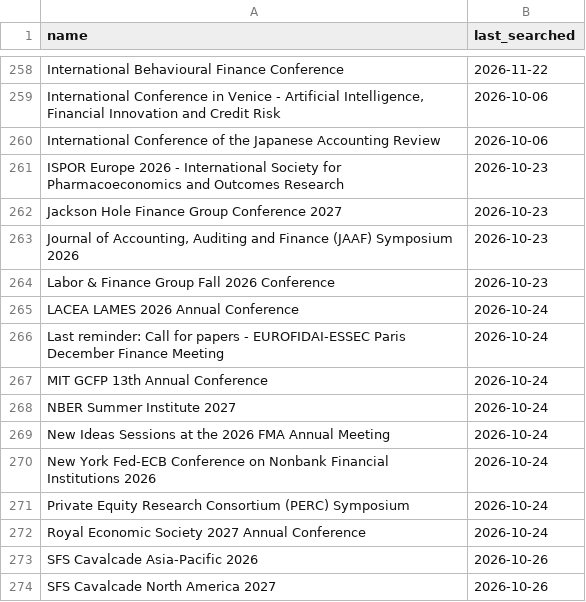
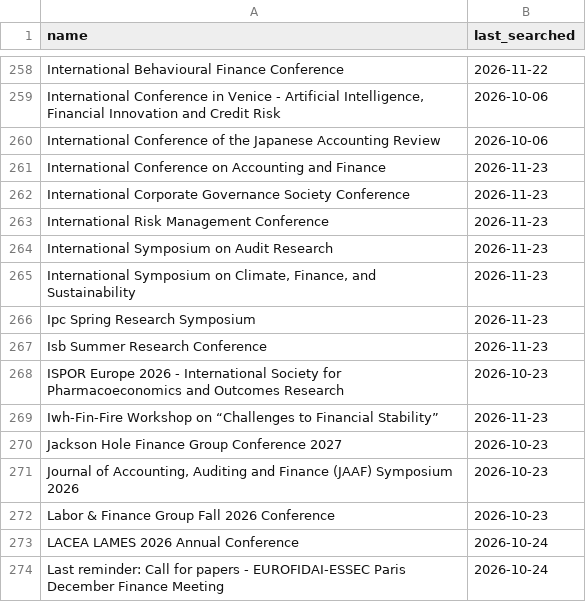
Before and after one commit to theaccountant-ab/Conference-Tracker, a CSV file: search_state.csv, drawn as a sheet; only a part is shown, gaps mark what is left out; the shorter side is filled out with more unchanged rows.

```diff
--- a/search_state.csv
+++ b/search_state.csv
@@ -260,3 +260,11 @@ International Behavioural Finance Conference,2026-11-22
 International Conference of the Japanese Accounting Review,2026-10-06
+International Conference on Accounting and Finance,2026-11-23
+International Corporate Governance Society Conference,2026-11-23
+International Risk Management Conference,2026-11-23
+International Symposium on Audit Research,2026-11-23
+"International Symposium on Climate, Finance, and Sustainability",2026-11-23
+Ipc Spring Research Symposium,2026-11-23
+Isb Summer Research Conference,2026-11-23
 ISPOR Europe 2026 - International Society for Pharmacoeconomics and Outcomes Research,2026-10-23
+Iwh-Fin-Fire Workshop on “Challenges to Financial Stability”,2026-11-23
 Jackson Hole Finance Group Conference 2027,2026-10-23
```
Also changed, not shown: conferences.csv, 1 other file.
